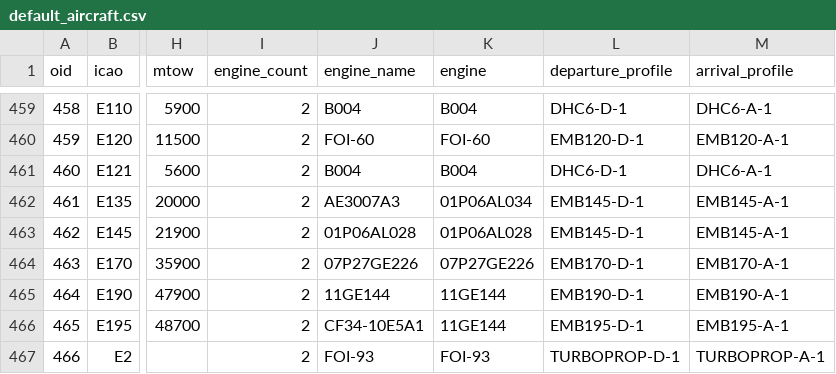
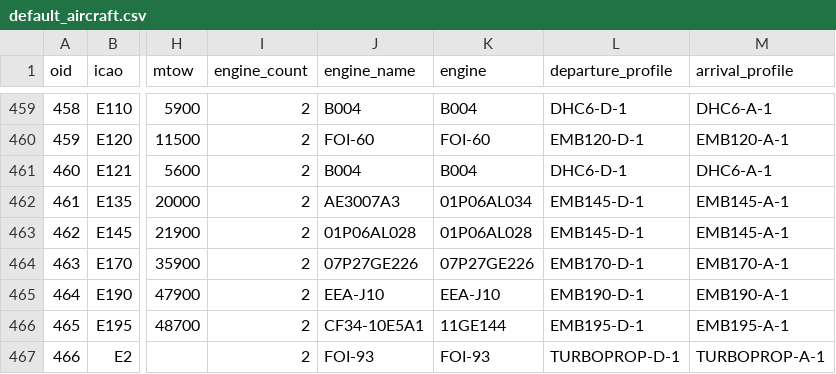
Before and after one commit to eurocontrol-asu/open_alaqs, a CSV file: open_alaqs/database/data/default_aircraft.csv, drawn as a sheet; only a part is shown, gaps mark what is left out; the diff names each change by its address in the sheet, - before the commit and + after, or states it on an @@ line.

```diff
--- a/open_alaqs/database/data/default_aircraft.csv
+++ b/open_alaqs/database/data/default_aircraft.csv
-J465 (engine_name): 11GE144
+J465 (engine_name): EEA-J10
-K465 (engine): 11GE144
+K465 (engine): EEA-J10
```
Also changed, not shown: 17 other files.
